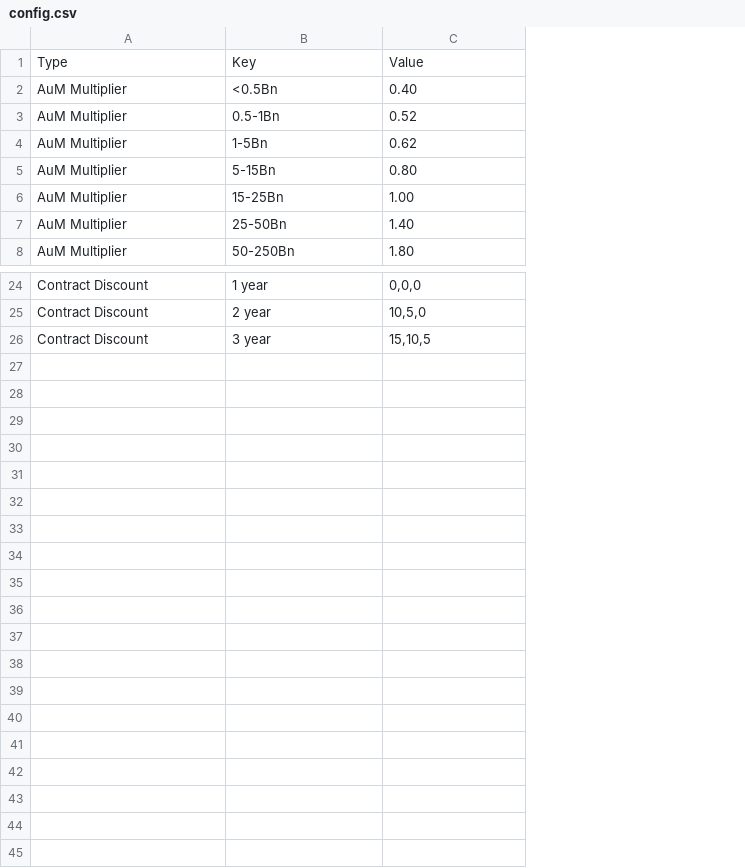
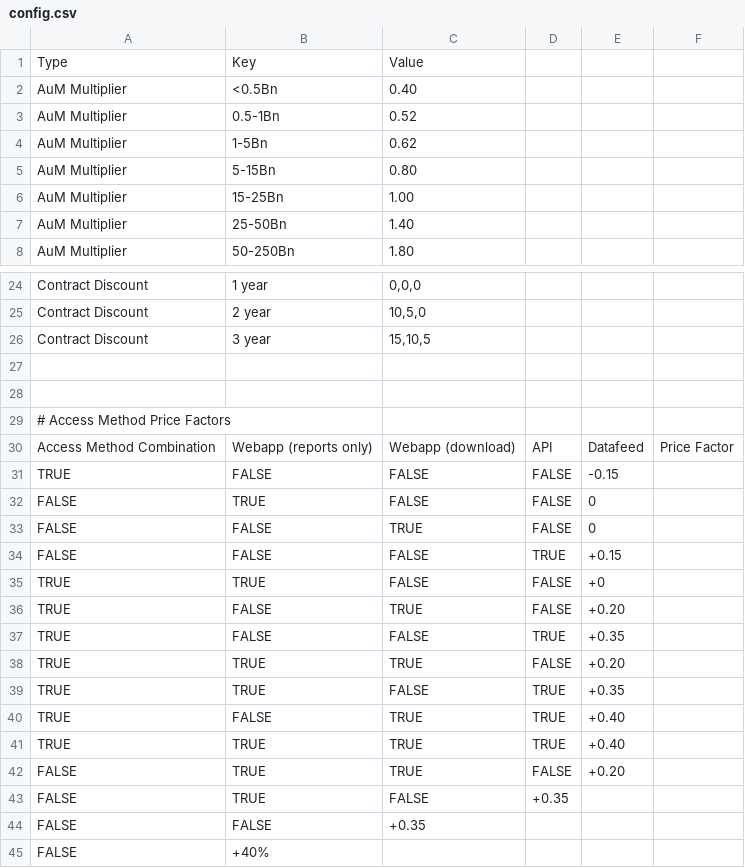
Before and after one commit to bkrusche/pricing, a CSV file: config.csv, drawn as a sheet; only a part is shown, gaps mark what is left out; the diff names each change by its address in the sheet, - before the commit and + after, or states it on an @@ line.

Commit message:
Update config.csv

```diff
--- a/config.csv
+++ b/config.csv
+column D, empty
+column E, empty
+column F, empty
+row 27: (empty)
+row 28: (empty)
+row 29: # Access Method Price Factors
+row 30: Access Method Combination | Webapp (reports only) | Webapp (download) | API | Datafeed | Price Factor
+row 31: TRUE | FALSE | FALSE | FALSE | -0.15
+row 32: FALSE | TRUE | FALSE | FALSE | 0
+row 33: FALSE | FALSE | TRUE | FALSE | 0
+row 34: FALSE | FALSE | FALSE | TRUE | +0.15
+row 35: TRUE | TRUE | FALSE | FALSE | +0
+row 36: TRUE | FALSE | TRUE | FALSE | +0.20
+row 37: TRUE | FALSE | FALSE | TRUE | +0.35
+row 38: TRUE | TRUE | TRUE | FALSE | +0.20
+row 39: TRUE | TRUE | FALSE | TRUE | +0.35
+row 40: TRUE | FALSE | TRUE | TRUE | +0.40
+row 41: TRUE | TRUE | TRUE | TRUE | +0.40
+row 42: FALSE | TRUE | TRUE | FALSE | +0.20
+row 43: FALSE | TRUE | FALSE | +0.35
+row 44: FALSE | FALSE | +0.35
+row 45: FALSE | +40%
```
